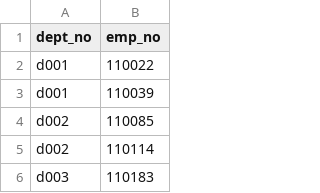
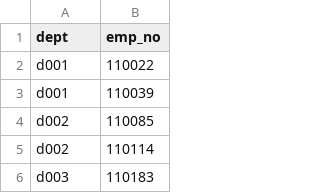
Before and after one commit to cro1100/sql-challenge, a CSV file: data/dept_manager.csv, drawn as a sheet; only a part is shown.

```diff
--- a/data/dept_manager.csv
+++ b/data/dept_manager.csv
@@ -1,2 +1,2 @@
-dept_no,emp_no
+dept,emp_no
 d001,110022
```
Also changed, not shown: 8 other files.
